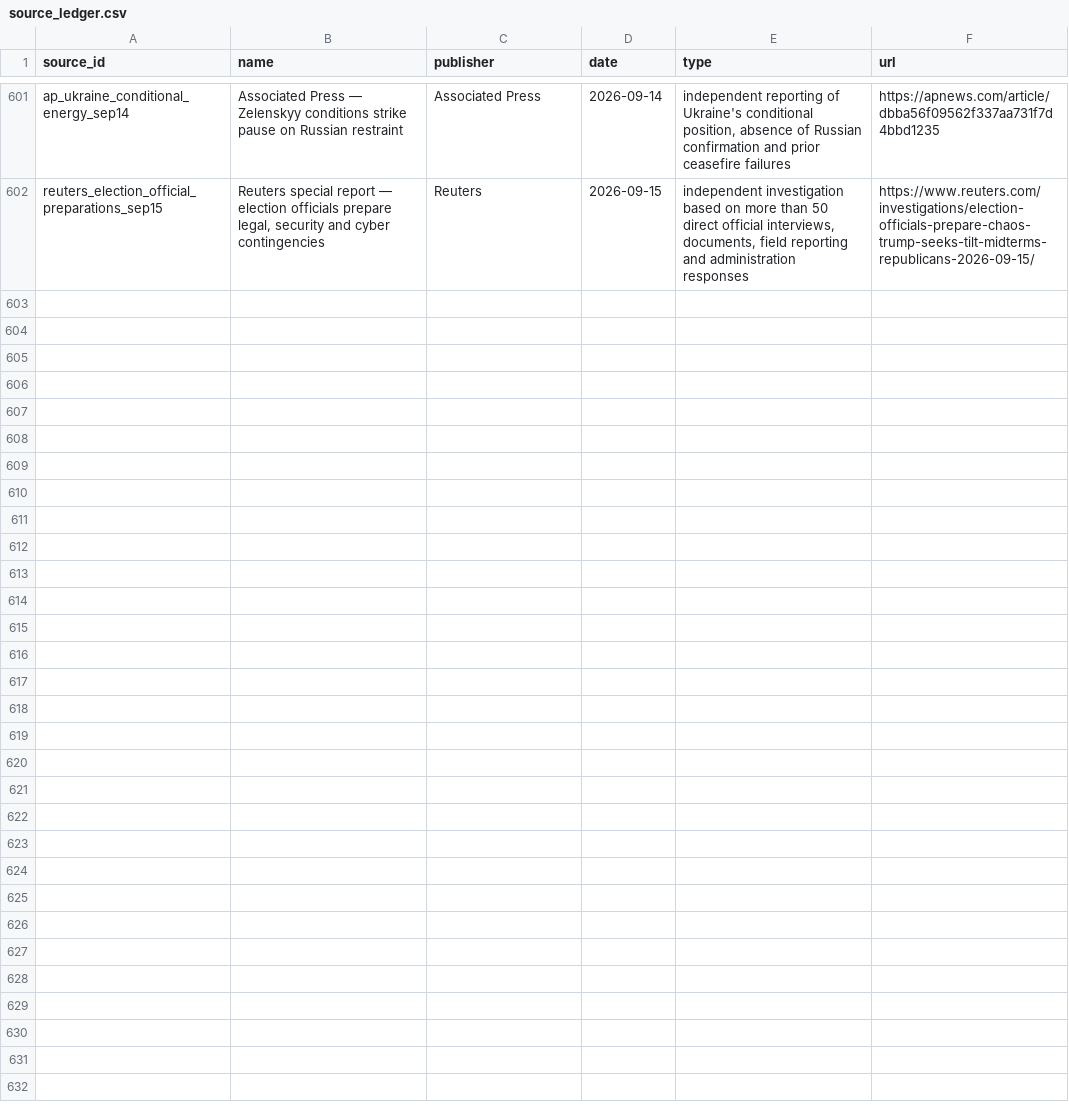
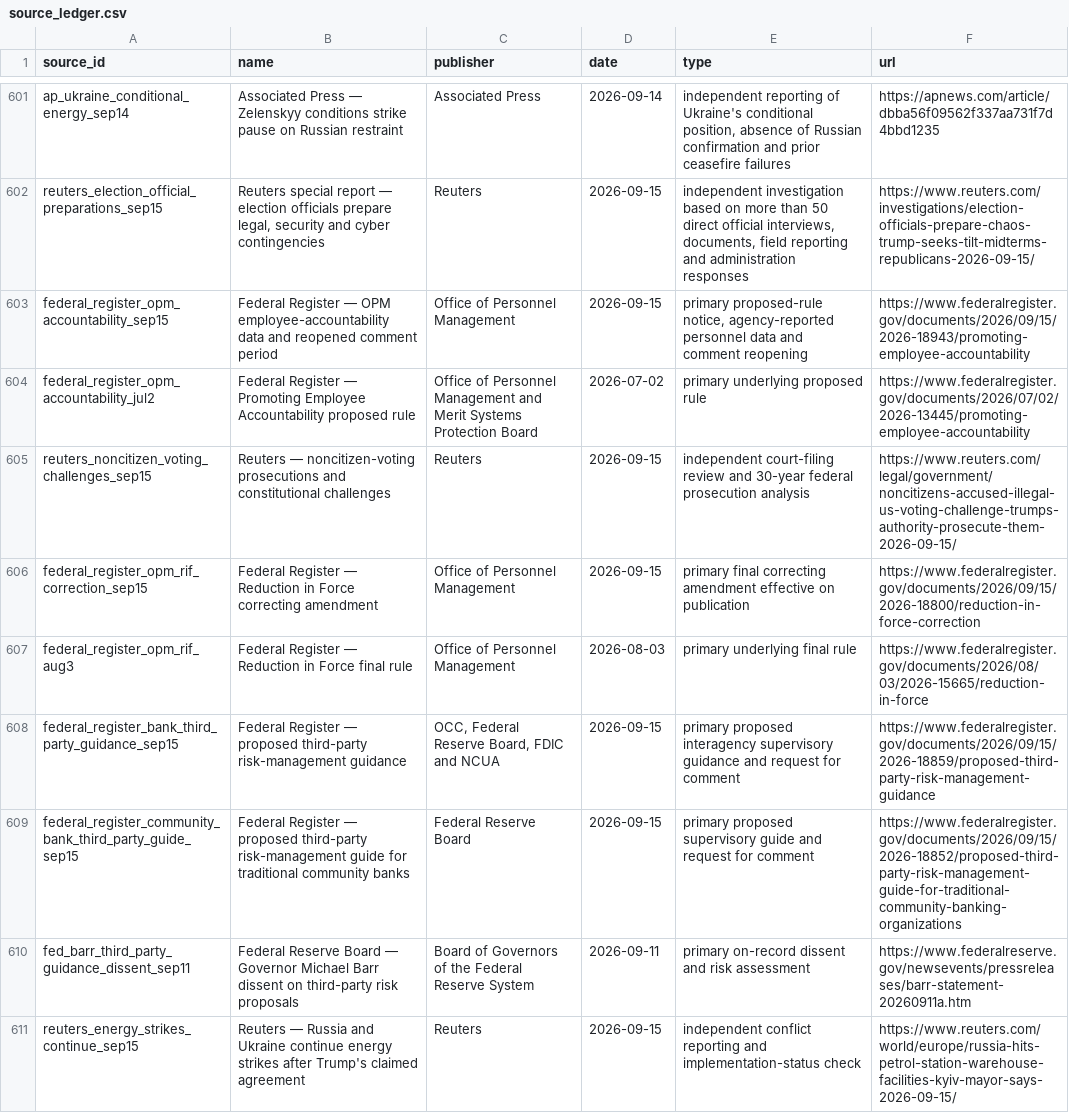
Before and after one commit to PauseBeforeHarmProtocol/the-record, a CSV file: data/source_ledger.csv, drawn as a sheet; only a part is shown, gaps mark what is left out; the diff names each change by its address in the sheet, - before the commit and + after, or states it on an @@ line.

Commit message:
Publish national maintenance release 10.60.0

```diff
--- a/data/source_ledger.csv
+++ b/data/source_ledger.csv
+row 603: federal_register_opm_accountability_sep15 | Federal Register — OPM employee-accountability data and reopened comment period | Office of Personnel Management | 2026-09-15 | primary proposed-rule notice, agency-reported personnel data and comment reopening | https://www.federalregister.gov/documents/2026/09/15/2026-18943/promoting-employee-accountability
+row 604: federal_register_opm_accountability_jul2 | Federal Register — Promoting Employee Accountability proposed rule | Office of Personnel Management and Merit Systems Protection Board | 2026-07-02 | primary underlying proposed rule | https://www.federalregister.gov/documents/2026/07/02/2026-13445/promoting-employee-accountability
+row 605: reuters_noncitizen_voting_challenges_sep15 | Reuters — noncitizen-voting prosecutions and constitutional challenges | Reuters | 2026-09-15 | independent court-filing review and 30-year federal prosecution analysis | https://www.reuters.com/legal/government/noncitizens-accused-illegal-us-voting-challenge-trumps-authority-prosecute-them-2026-09-15/
+row 606: federal_register_opm_rif_correction_sep15 | Federal Register — Reduction in Force correcting amendment | Office of Personnel Management | 2026-09-15 | primary final correcting amendment effective on publication | https://www.federalregister.gov/documents/2026/09/15/2026-18800/reduction-in-force-correction
+row 607: federal_register_opm_rif_aug3 | Federal Register — Reduction in Force final rule | Office of Personnel Management | 2026-08-03 | primary underlying final rule | https://www.federalregister.gov/documents/2026/08/03/2026-15665/reduction-in-force
+row 608: federal_register_bank_third_party_guidance_sep15 | Federal Register — proposed third-party risk-management guidance | OCC, Federal Reserve Board, FDIC and NCUA | 2026-09-15 | primary proposed interagency supervisory guidance and request for comment | https://www.federalregister.gov/documents/2026/09/15/2026-18859/proposed-third-party-risk-management-guidance
+row 609: federal_register_community_bank_third_party_guide_sep15 | Federal Register — proposed third-party risk-management guide for traditional community banks | Federal Reserve Board | 2026-09-15 | primary proposed supervisory guide and request for comment | https://www.federalregister.gov/documents/2026/09/15/2026-18852/proposed-third-party-risk-management-guide-for-traditional-community-banking-organizations
+row 610: fed_barr_third_party_guidance_dissent_sep11 | Federal Reserve Board — Governor Michael Barr dissent on third-party risk proposals | Board of Governors of the Federal Reserve System | 2026-09-11 | primary on-record dissent and risk assessment | https://www.federalreserve.gov/newsevents/pressreleases/barr-statement-20260911a.htm
+row 611: reuters_energy_strikes_continue_sep15 | Reuters — Russia and Ukraine continue energy strikes after Trump's claimed agreement | Reuters | 2026-09-15 | independent conflict reporting and implementation-status check | https://www.reuters.com/world/europe/russia-hits-petrol-station-warehouse-facilities-kyiv-mayor-says-2026-09-15/
```
Also changed, not shown: 43 other files.
